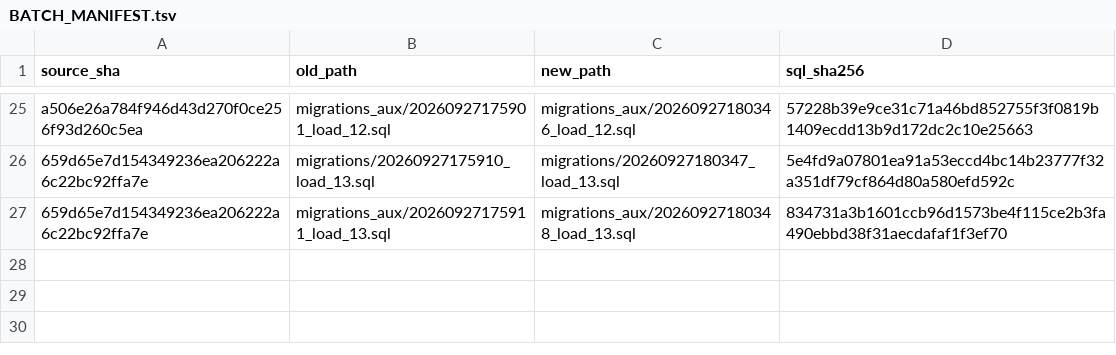
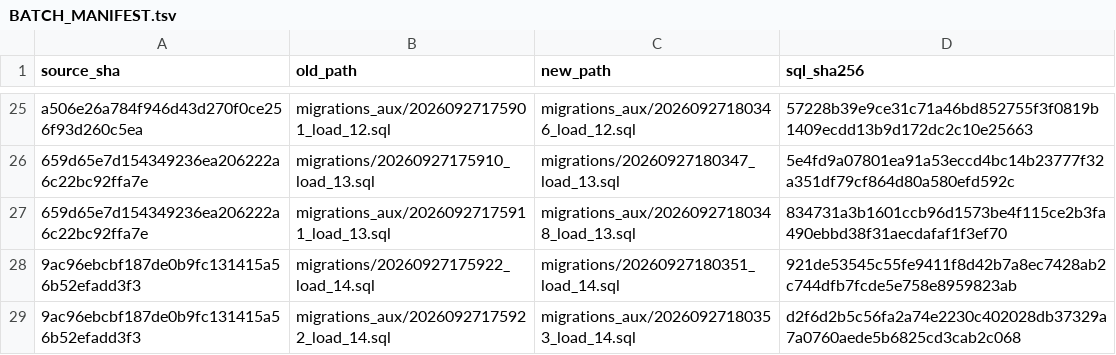
Before and after one commit to san-wonderful-tests/atlas-batch-queue-proof-20260927, a TSV file: BATCH_MANIFEST.tsv, drawn as a sheet; only a part is shown, gaps mark what is left out; the diff names each change by its address in the sheet, - before the commit and + after, or states it on an @@ line.

Commit message:
Finalize Atlas SQL from proof/load-14

```diff
--- a/BATCH_MANIFEST.tsv
+++ b/BATCH_MANIFEST.tsv
+row 28: 9ac96ebcbf187de0b9fc131415a56b52efadd3f3 | migrations/20260927175922_load_14.sql | migrations/20260927180351_load_14.sql | 921de53545c55fe9411f8d42b7a8ec7428ab2c744dfb7fcde5e758e8959823ab
+row 29: 9ac96ebcbf187de0b9fc131415a56b52efadd3f3 | migrations_aux/20260927175922_load_14.sql | migrations_aux/20260927180353_load_14.sql | d2f6d2b5c56fa2a74e2230c402028db37329a7a0760aede5b6825cd3cab2c068
```
Also changed, not shown: 4 other files.
